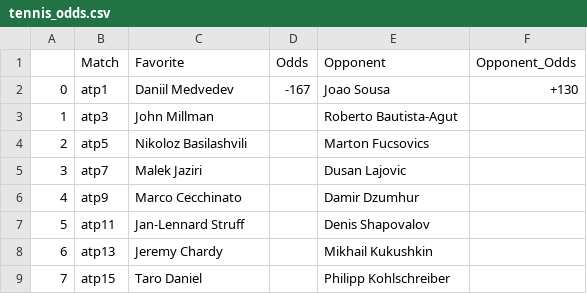
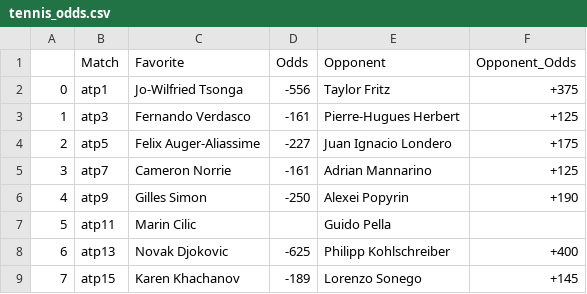
Before and after one commit to johnnyflush/alarm-hoops, a CSV file: tennis_odds.csv, drawn as a sheet; only a part is shown; the diff covers the shown part only.

```diff
--- a/tennis_odds.csv
+++ b/tennis_odds.csv
@@ -1,9 +1,9 @@
 ,Match,Favorite,Odds,Opponent,Opponent_Odds
-0,atp1,Daniil Medvedev,-167,Joao Sousa,+130
-1,atp3,John Millman,,Roberto Bautista-Agut,
-2,atp5,Nikoloz Basilashvili,,Marton Fucsovics,
-3,atp7,Malek Jaziri,,Dusan Lajovic,
-4,atp9,Marco Cecchinato,,Damir Dzumhur,
-5,atp11,Jan-Lennard Struff,,Denis Shapovalov,
-6,atp13,Jeremy Chardy,,Mikhail Kukushkin,
-7,atp15,Taro Daniel,,Philipp Kohlschreiber,
+0,atp1,Jo-Wilfried Tsonga,-556,Taylor Fritz,+375
+1,atp3,Fernando Verdasco,-161,Pierre-Hugues Herbert,+125
+2,atp5,Felix Auger-Aliassime,-227,Juan Ignacio Londero,+175
+3,atp7,Cameron Norrie,-161,Adrian Mannarino,+125
+4,atp9,Gilles Simon,-250,Alexei Popyrin,+190
+5,atp11,Marin Cilic,,Guido Pella,
+6,atp13,Novak Djokovic,-625,Philipp Kohlschreiber,+400
+7,atp15,Karen Khachanov,-189,Lorenzo Sonego,+145
```
Also changed, not shown: 7 removed rows and 8 edited cells elsewhere in this file, NHL_projections.csv, NHL_totals.csv, 1 other file.
